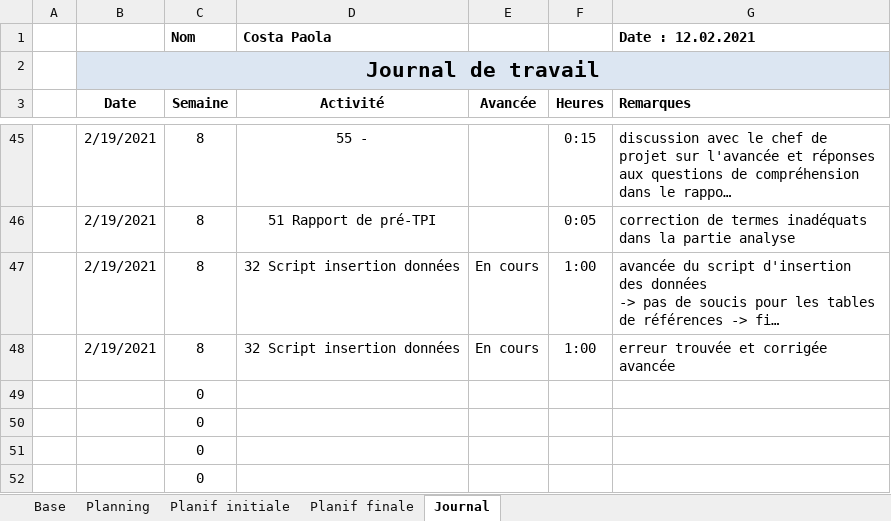
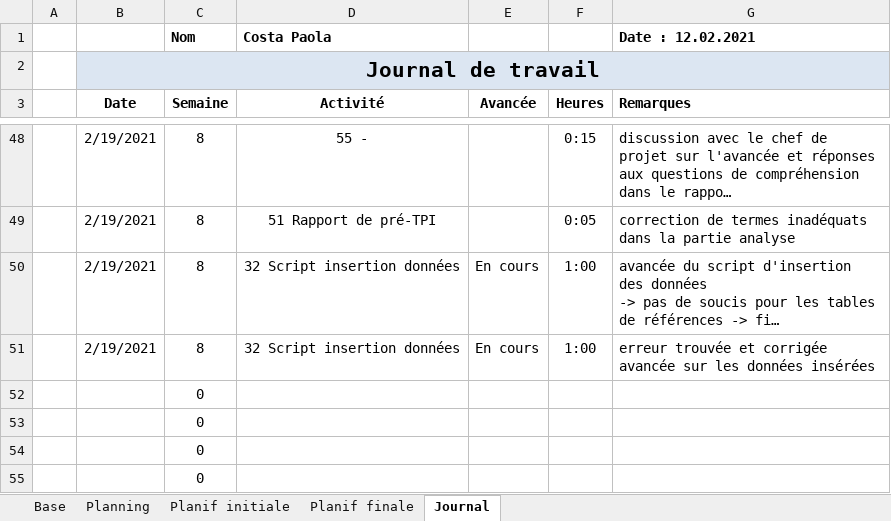
Before and after one commit to AhVen98/gestionStocks_preTPI, an Excel workbook: journalTravail_COSTA.xlsm, sheet Journal, drawn as a sheet; only a part is shown, gaps mark what is left out; long unchanged cells end in …; values as stored, in another font and other column widths than the file's, no borders; conditional formats not drawn; addresses are those after the commit; ↵ is a line break in a cell; the diff covers the shown part only; the diff names each change by its address in the sheet, - before the commit and + after, or states it on an @@ line.

```diff
--- a/journalTravail_COSTA.xlsm (sheet Journal)
+++ b/journalTravail_COSTA.xlsm (sheet Journal)
-G51 (Remarques): …corrigée ↵ avancée
+G51 (Remarques): …corrigée ↵ avancée sur les données insérées
```
Also changed, not shown: 3 added rows and 5 edited cells elsewhere in this sheet, sheet Planif finale, sheet Planning, formulas that keep their value, 2 other files.
